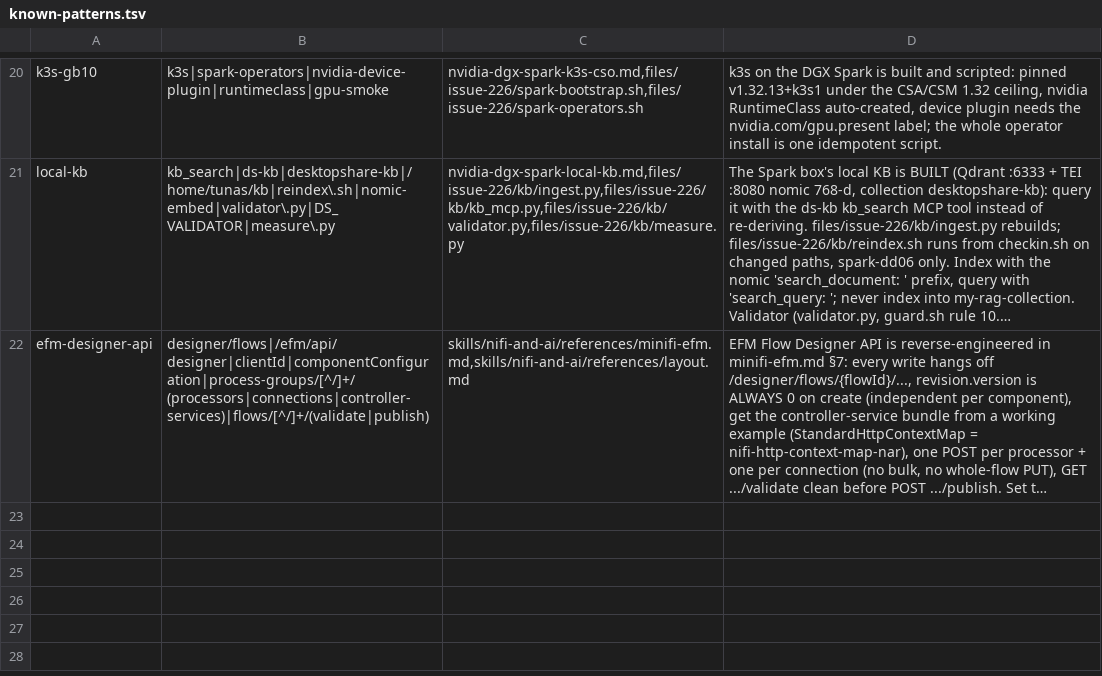
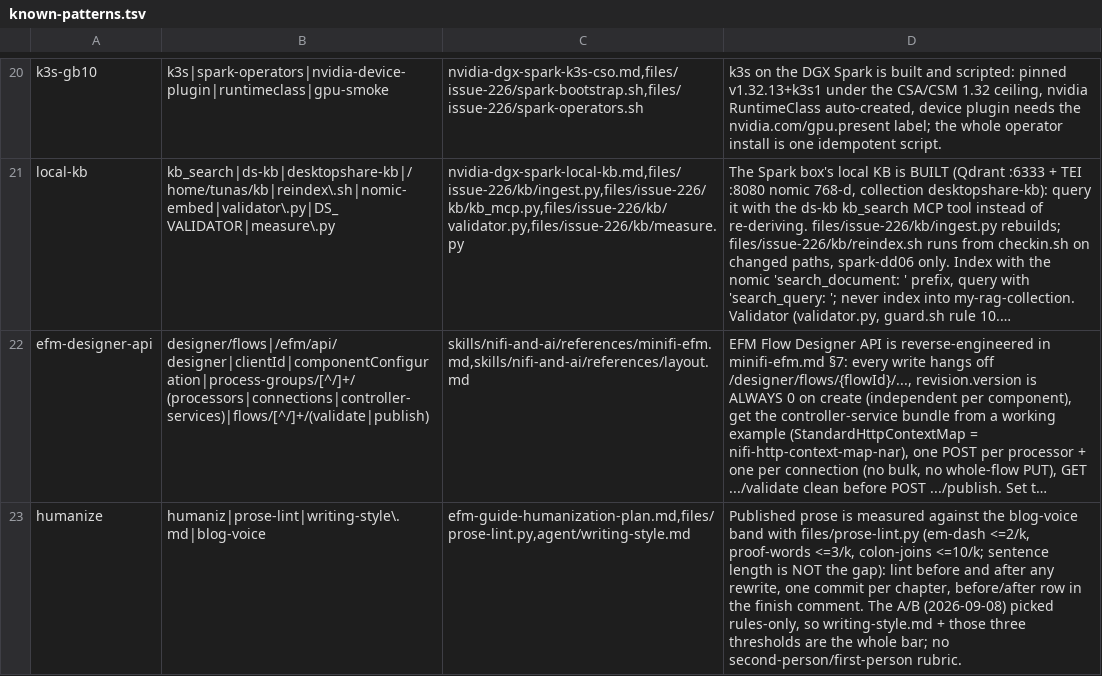
Before and after one commit to cldr-steven-matison/DesktopShare, a TSV file: agent/known-patterns.tsv, drawn as a sheet; only a part is shown, gaps mark what is left out; long unchanged cells end in …; the diff names each change by its address in the sheet, - before the commit and + after, or states it on an @@ line.

Commit message:
#295: A/B decided rules-only; fold the three blog-voice thresholds into writing-style.md
Steven picked the rules-only version of the Ch20 section blind, so the
second-person/first-person rubric lines stay out of the style rules. The
three mechanical thresholds (em-dash <=2/k, proof-words <=3/k, colon-joins
<=10/k) go in as writing-style.md "The blog-voice band", with a rule-canon
row in incident-rules.md and a humanize row in known-patterns.tsv so the
lint gets injected when a session starts rewriting prose. Plan doc records
the outcome.

```diff
--- a/agent/known-patterns.tsv
+++ b/agent/known-patterns.tsv
+row 23: humanize | humaniz|prose-lint|writing-style\.md|blog-voice | efm-guide-humanization-plan.md,files/prose-lint.py,agent/writing-style.md | Published prose is measured against the blog-voice band with files/prose-lint.py (em-dash <=2/k, proof-words <=3/k, colon-joins <=10/k; sentence length is NOT the gap): lint before and after any rewrite, one commit per chapter, before/after row in the finish comment. The A/B (2026-09-08) picked rules-only, so writing-style.md + those three thresholds are the whole bar; no second-person/first-person rubric.
```
Also changed, not shown: 3 other files.
